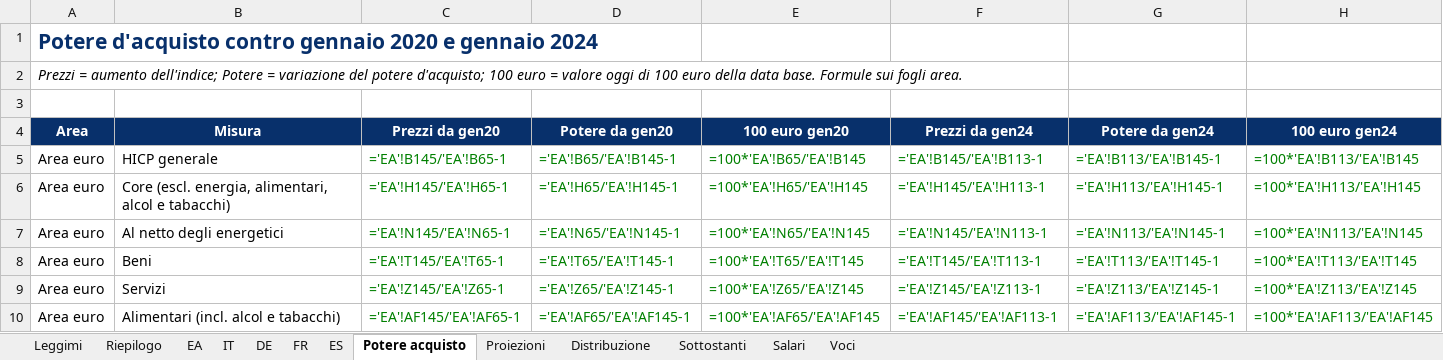
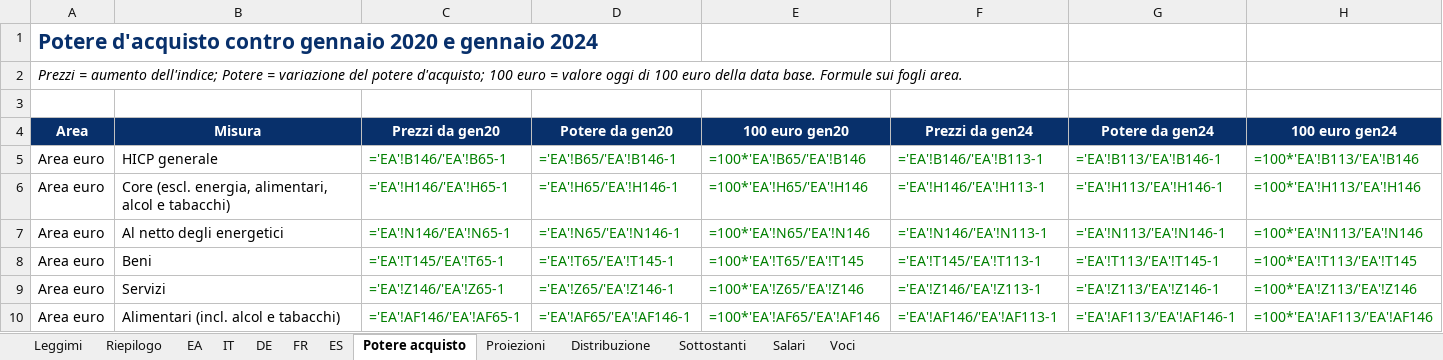
Before and after one commit to guado77/market-desk, an Excel workbook: assets/hicp-wrap/inflazione-2026-10.xlsx, sheet Potere acquisto, drawn as a sheet; only a part is shown; values as stored, in another font and other column widths than the file's, no borders; formulas without a stored value are shown as written; the diff covers the shown part only; the diff names each change by its address in the sheet, - before the commit and + after, or states it on an @@ line.

```diff
--- a/assets/hicp-wrap/inflazione-2026-10.xlsx (sheet Potere acquisto)
+++ b/assets/hicp-wrap/inflazione-2026-10.xlsx (sheet Potere acquisto)
-C5 (Prezzi da gen20): ='EA'!B145/'EA'!B65-1
+C5 (Prezzi da gen20): ='EA'!B146/'EA'!B65-1
-D5 (Potere da gen20): ='EA'!B65/'EA'!B145-1
+D5 (Potere da gen20): ='EA'!B65/'EA'!B146-1
-E5 (100 euro gen20): =100*'EA'!B65/'EA'!B145
+E5 (100 euro gen20): =100*'EA'!B65/'EA'!B146
-F5 (Prezzi da gen24): ='EA'!B145/'EA'!B113-1
+F5 (Prezzi da gen24): ='EA'!B146/'EA'!B113-1
-G5 (Potere da gen24): ='EA'!B113/'EA'!B145-1
+G5 (Potere da gen24): ='EA'!B113/'EA'!B146-1
-H5 (100 euro gen24): =100*'EA'!B113/'EA'!B145
+H5 (100 euro gen24): =100*'EA'!B113/'EA'!B146
-C6 (Prezzi da gen20): ='EA'!H145/'EA'!H65-1
+C6 (Prezzi da gen20): ='EA'!H146/'EA'!H65-1
-D6 (Potere da gen20): ='EA'!H65/'EA'!H145-1
+D6 (Potere da gen20): ='EA'!H65/'EA'!H146-1
-E6 (100 euro gen20): =100*'EA'!H65/'EA'!H145
+E6 (100 euro gen20): =100*'EA'!H65/'EA'!H146
-F6 (Prezzi da gen24): ='EA'!H145/'EA'!H113-1
+F6 (Prezzi da gen24): ='EA'!H146/'EA'!H113-1
-G6 (Potere da gen24): ='EA'!H113/'EA'!H145-1
+G6 (Potere da gen24): ='EA'!H113/'EA'!H146-1
-H6 (100 euro gen24): =100*'EA'!H113/'EA'!H145
+H6 (100 euro gen24): =100*'EA'!H113/'EA'!H146
-C7 (Prezzi da gen20): ='EA'!N145/'EA'!N65-1
+C7 (Prezzi da gen20): ='EA'!N146/'EA'!N65-1
-D7 (Potere da gen20): ='EA'!N65/'EA'!N145-1
+D7 (Potere da gen20): ='EA'!N65/'EA'!N146-1
-E7 (100 euro gen20): =100*'EA'!N65/'EA'!N145
+E7 (100 euro gen20): =100*'EA'!N65/'EA'!N146
-F7 (Prezzi da gen24): ='EA'!N145/'EA'!N113-1
+F7 (Prezzi da gen24): ='EA'!N146/'EA'!N113-1
-G7 (Potere da gen24): ='EA'!N113/'EA'!N145-1
+G7 (Potere da gen24): ='EA'!N113/'EA'!N146-1
-H7 (100 euro gen24): =100*'EA'!N113/'EA'!N145
+H7 (100 euro gen24): =100*'EA'!N113/'EA'!N146
-C9 (Prezzi da gen20): ='EA'!Z145/'EA'!Z65-1
+C9 (Prezzi da gen20): ='EA'!Z146/'EA'!Z65-1
-D9 (Potere da gen20): ='EA'!Z65/'EA'!Z145-1
+D9 (Potere da gen20): ='EA'!Z65/'EA'!Z146-1
-E9 (100 euro gen20): =100*'EA'!Z65/'EA'!Z145
+E9 (100 euro gen20): =100*'EA'!Z65/'EA'!Z146
-F9 (Prezzi da gen24): ='EA'!Z145/'EA'!Z113-1
+F9 (Prezzi da gen24): ='EA'!Z146/'EA'!Z113-1
-G9 (Potere da gen24): ='EA'!Z113/'EA'!Z145-1
+G9 (Potere da gen24): ='EA'!Z113/'EA'!Z146-1
-H9 (100 euro gen24): =100*'EA'!Z113/'EA'!Z145
+H9 (100 euro gen24): =100*'EA'!Z113/'EA'!Z146
-C10 (Prezzi da gen20): ='EA'!AF145/'EA'!AF65-1
+C10 (Prezzi da gen20): ='EA'!AF146/'EA'!AF65-1
-D10 (Potere da gen20): ='EA'!AF65/'EA'!AF145-1
+D10 (Potere da gen20): ='EA'!AF65/'EA'!AF146-1
-E10 (100 euro gen20): =100*'EA'!AF65/'EA'!AF145
+E10 (100 euro gen20): =100*'EA'!AF65/'EA'!AF146
-F10 (Prezzi da gen24): ='EA'!AF145/'EA'!AF113-1
+F10 (Prezzi da gen24): ='EA'!AF146/'EA'!AF113-1
-G10 (Potere da gen24): ='EA'!AF113/'EA'!AF145-1
+G10 (Potere da gen24): ='EA'!AF113/'EA'!AF146-1
-H10 (100 euro gen24): =100*'EA'!AF113/'EA'!AF145
+H10 (100 euro gen24): =100*'EA'!AF113/'EA'!AF146
```
Also changed, not shown: 120 edited cells elsewhere in this sheet, sheet Proiezioni, sheet IT, sheet DE, sheet FR, sheet EA, sheet Riepilogo, 3 more sheets, 51 other files.
